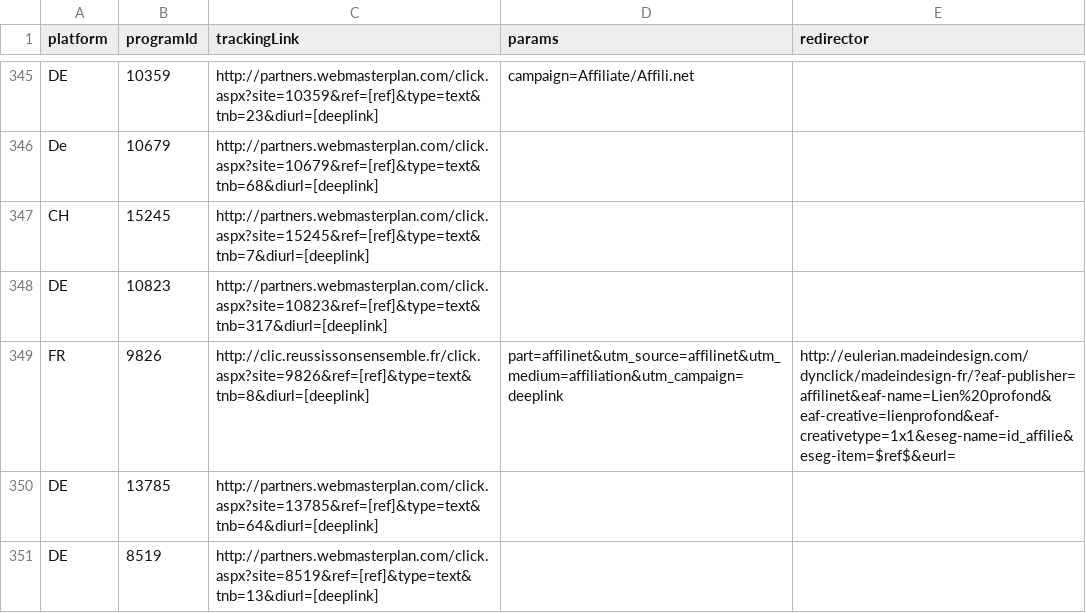
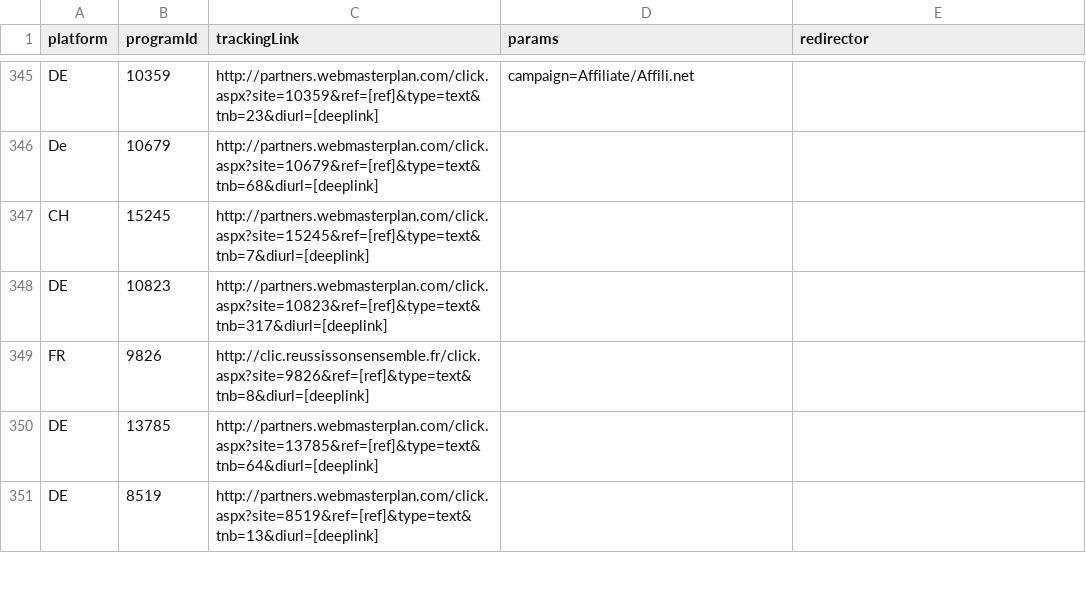
Before and after one commit to affilinet/browser-webextension-publisher, a CSV file: resources/deeplinks.csv, drawn as a sheet; only a part is shown, gaps mark what is left out.

Commit message:
update deeplinks CSV
https://jira.affili.net/browse/SLS-22627

```diff
--- a/resources/deeplinks.csv
+++ b/resources/deeplinks.csv
@@ -348,3 +348,3 @@ CH;15245;http://partners.webmasterplan.com/click.aspx?site=15245&ref=[ref]&type=
 DE;10823;http://partners.webmasterplan.com/click.aspx?site=10823&ref=[ref]&type=text&tnb=317&diurl=[deeplink];;
-FR;9826;http://clic.reussissonsensemble.fr/click.aspx?site=9826&ref=[ref]&type=text&tnb=8&diurl=[deeplink];part=affilinet&utm_source=affilinet&utm_medium=affiliation&utm_campaign=deeplink;http://eulerian.madeindesign.com/dynclick/madeindesign-fr/?eaf-publisher=affilinet&eaf-name=Lien%20profond&eaf-creative=lienprofond&eaf-creativetype=1x1&eseg-name=id_affilie&eseg-item=$ref$&eurl=
+FR;9826;http://clic.reussissonsensemble.fr/click.aspx?site=9826&ref=[ref]&type=text&tnb=8&diurl=[deeplink];;
 DE;13785;http://partners.webmasterplan.com/click.aspx?site=13785&ref=[ref]&type=text&tnb=64&diurl=[deeplink];;
```
